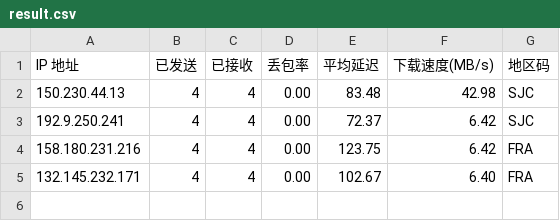
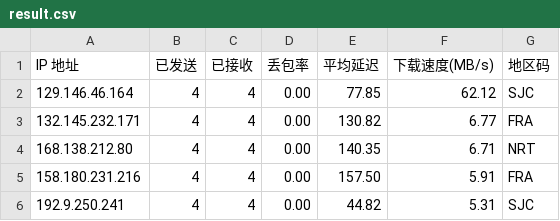
Before and after one commit to x-dr/cfst, a CSV file: result.csv, drawn as a sheet.

```diff
--- a/result.csv
+++ b/result.csv
@@ -1,5 +1,6 @@
 IP 地址,已发送,已接收,丢包率,平均延迟,下载速度(MB/s),地区码
-150.230.44.13,4,4,0.00,83.48,42.98,SJC
-192.9.250.241,4,4,0.00,72.37,6.42,SJC
-158.180.231.216,4,4,0.00,123.75,6.42,FRA
-132.145.232.171,4,4,0.00,102.67,6.40,FRA
+129.146.46.164,4,4,0.00,77.85,62.12,SJC
+132.145.232.171,4,4,0.00,130.82,6.77,FRA
+168.138.212.80,4,4,0.00,140.35,6.71,NRT
+158.180.231.216,4,4,0.00,157.50,5.91,FRA
+192.9.250.241,4,4,0.00,44.82,5.31,SJC
```
Also changed, not shown: 1 other file.
